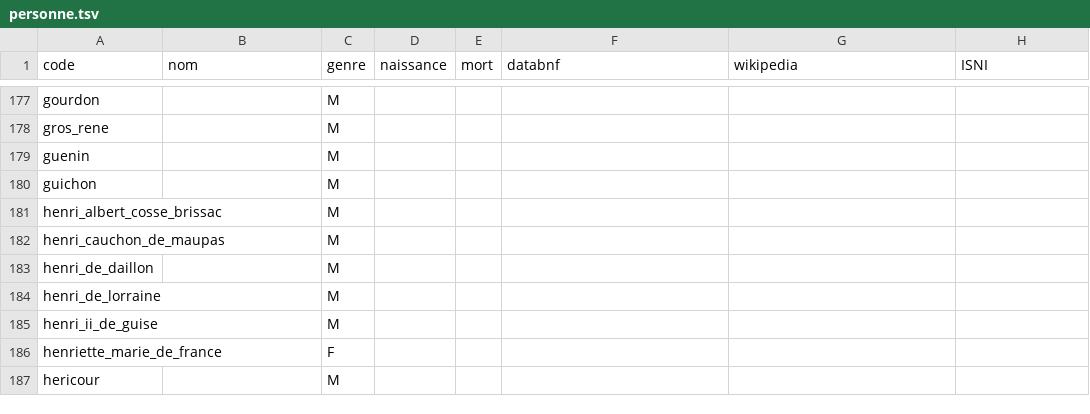
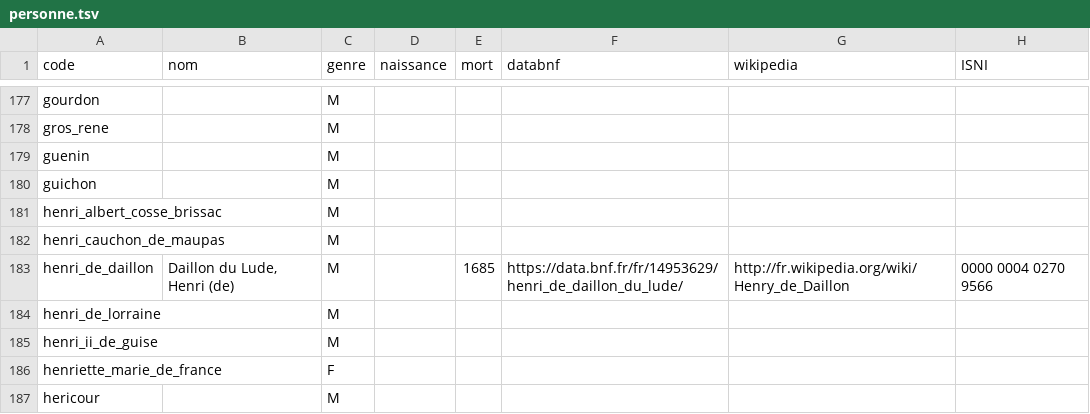
Before and after one commit to fetes17/merveilles17, a TSV file: index/personne.tsv, drawn as a sheet; only a part is shown, gaps mark what is left out; the diff covers the shown part only.

```diff
--- a/index/personne.tsv
+++ b/index/personne.tsv
@@ -182,3 +182,3 @@ henri_albert_cosse_brissac		M
 henri_cauchon_de_maupas		M					
-henri_de_daillon		M					
+henri_de_daillon	Daillon du Lude, Henri (de)	M		1685	https://data.bnf.fr/fr/14953629/henri_de_daillon_du_lude/	http://fr.wikipedia.org/wiki/Henry_de_Daillon	0000 0004 0270 9566
 henri_de_lorraine		M					
```
Also changed, not shown: 31 edited cells elsewhere in this file.
